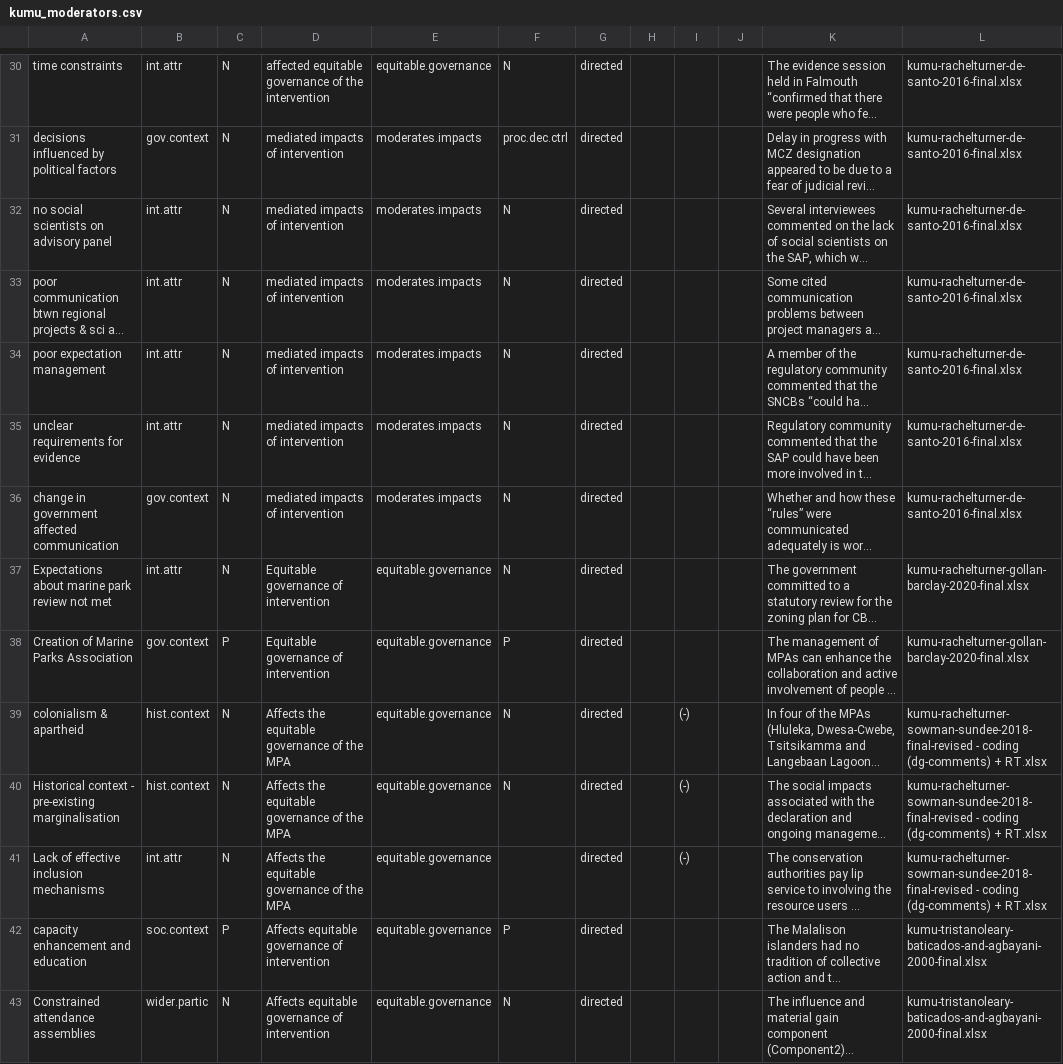
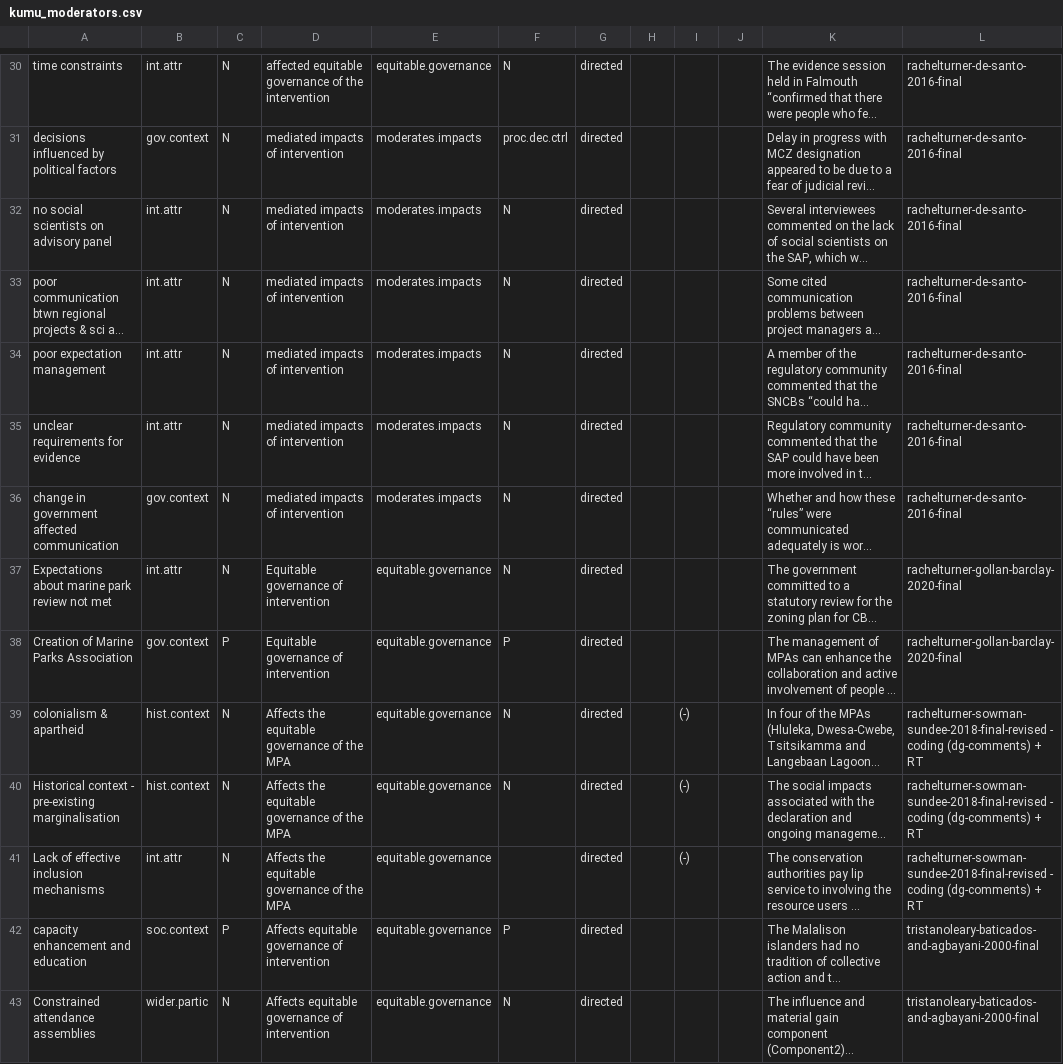
Before and after one commit to davidgillmarine/contextequityapp, a CSV file: kumu_moderators.csv, drawn as a sheet; only a part is shown, gaps mark what is left out; long unchanged cells end in …; the diff covers the shown part only; the diff names each change by its address in the sheet, - before the commit and + after, or states it on an @@ line.

```diff
--- a/kumu_moderators.csv
+++ b/kumu_moderators.csv
-L30:L36: kumu-rachelturner-de-santo-2016-final.xlsx
+L30:L36: rachelturner-de-santo-2016-final
-L37:L38: kumu-rachelturner-gollan-barclay-2020-final.xlsx
+L37:L38: rachelturner-gollan-barclay-2020-final
-L39:L41: kumu-rachelturner-sowman-sundee-2018-final-revised - coding (dg-comments) + RT.xlsx
+L39:L41: rachelturner-sowman-sundee-2018-final-revised - coding (dg-comments) + RT
-L42:L43: kumu-tristanoleary-baticados-and-agbayani-2000-final.xlsx
+L42:L43: tristanoleary-baticados-and-agbayani-2000-final
```
Also changed, not shown: 42 edited cells elsewhere in this file.
